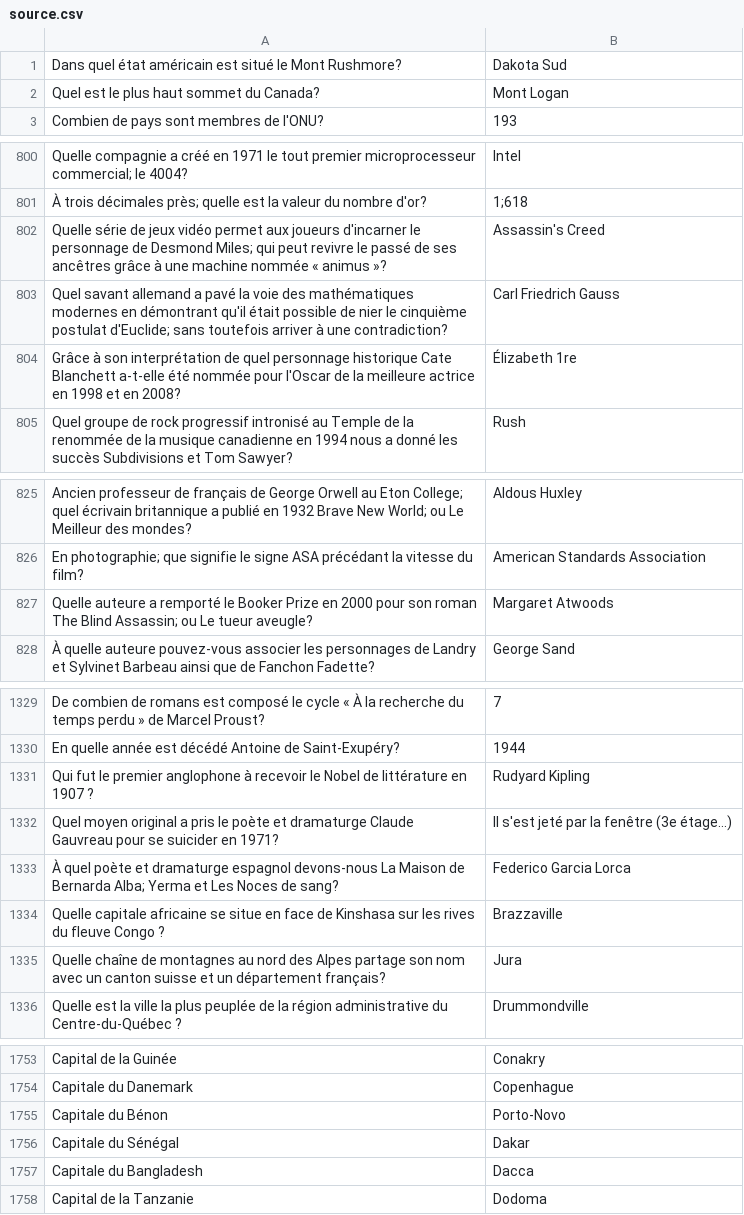
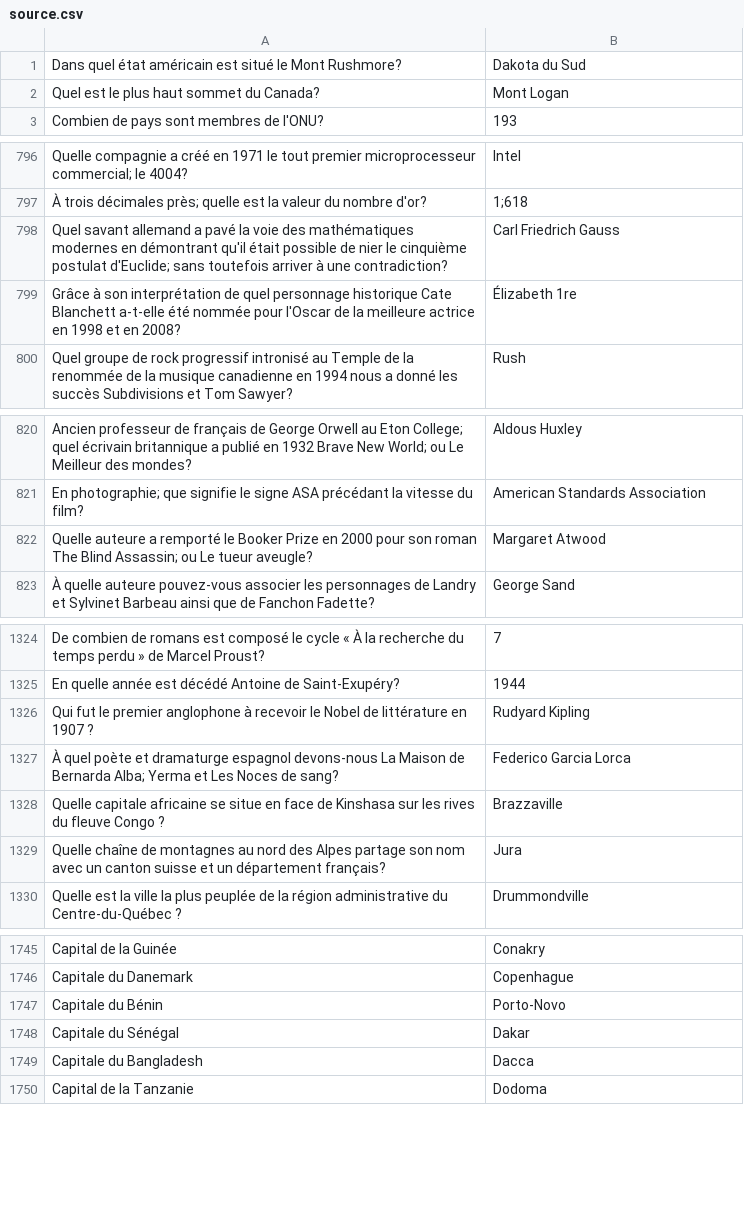
Before and after one commit to phil3838/GEH-training, a CSV file: src/assets/source.csv, drawn as a sheet; only a part is shown, gaps mark what is left out; removed rows and columns are numbered as before the commit, all else as after; the diff covers the shown part only; the diff names each change by its address in the sheet, - before the commit and + after, or states it on an @@ line.

```diff
--- a/src/assets/source.csv
+++ b/src/assets/source.csv
-B1: Dakota Sud
+B1: Dakota du Sud
-row 802: Quelle série de jeux vidéo permet aux joueurs d'incarner le personnage de Desmond Miles; qui peut revivre le passé de ses ancêtres grâce à une machine nommée « animus »? | Assassin's Creed
-B822: Margaret Atwoods
+B822: Margaret Atwood
-row 1332: Quel moyen original a pris le poète et dramaturge Claude Gauvreau pour se suicider en 1971? | Il s'est jeté par la fenêtre (3e étage…)
-A1747: Capitale du Bénon
+A1747: Capitale du Bénin
```
Also changed, not shown: 6 removed rows and 2 edited cells elsewhere in this file.
